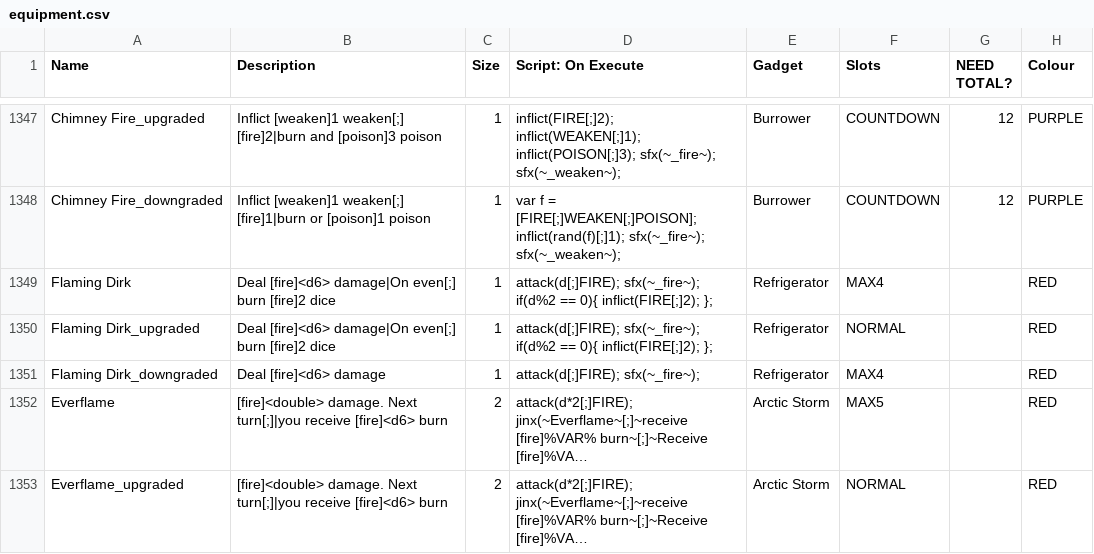
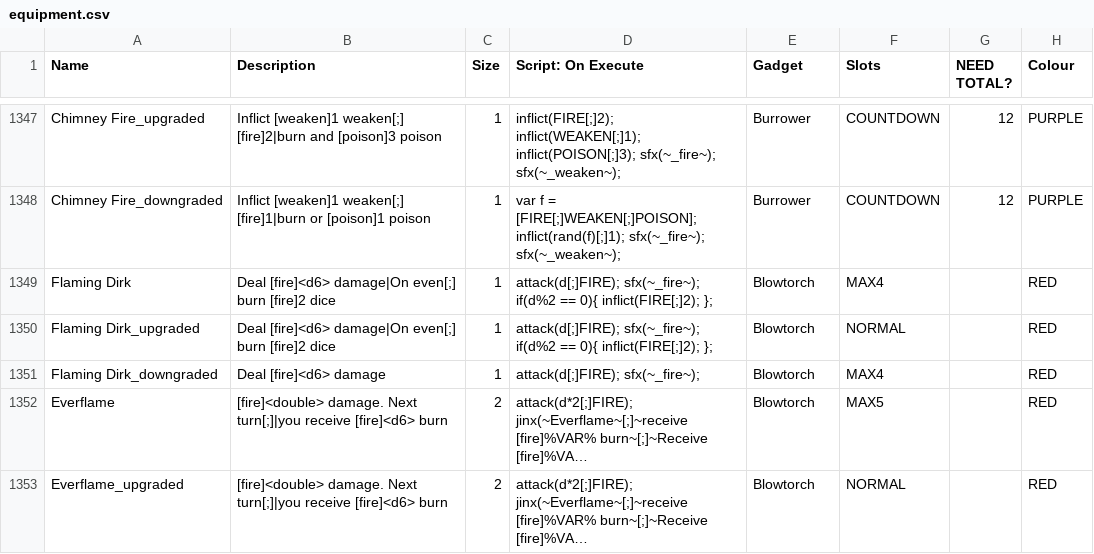
Before and after one commit to JuniorUdale/MoreFluff, a CSV file: _append/data/text/equipment.csv, drawn as a sheet; only a part is shown, gaps mark what is left out; long unchanged cells end in …; the diff covers the shown part only; the diff names each change by its address in the sheet, - before the commit and + after, or states it on an @@ line.

```diff
--- a/_append/data/text/equipment.csv
+++ b/_append/data/text/equipment.csv
-E1349:E1351 (Gadget): Refrigerator
+E1349:E1351 (Gadget): Blowtorch
-E1352:E1353 (Gadget): Arctic Storm
+E1352:E1353 (Gadget): Blowtorch
```
Also changed, not shown: 43 edited cells elsewhere in this file, _append/data/text/skills.csv, _append/data/text/statuseffects.csv, 5 other files.
